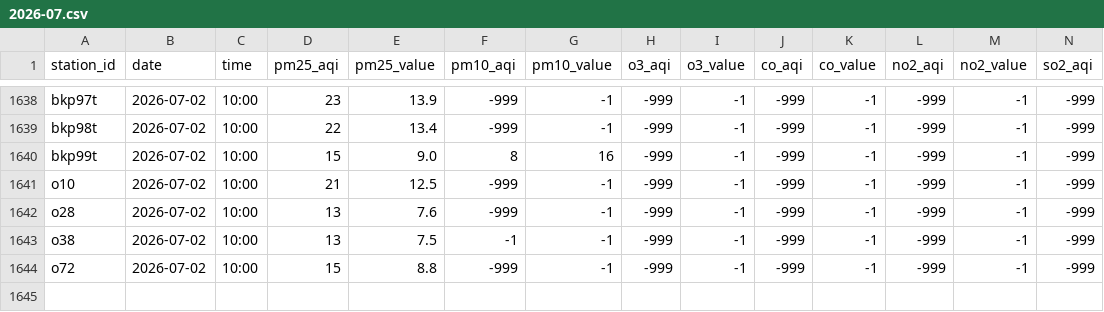
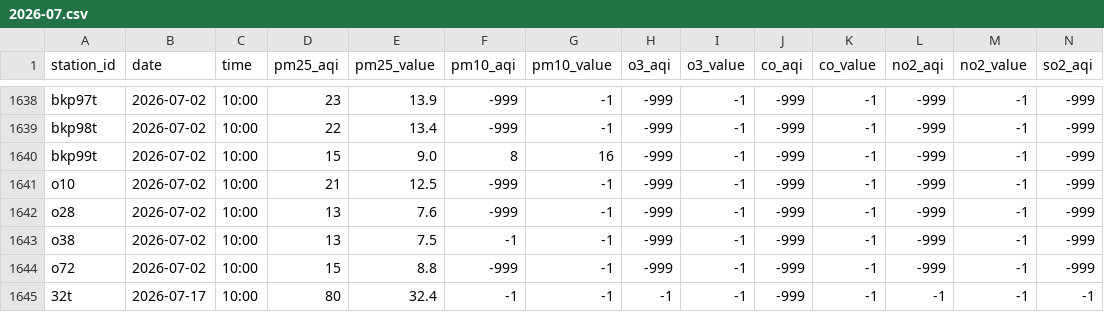
Before and after one commit to reeveng/historical-thai-air-quality-aggregation, a CSV file: data/2026-07.csv, drawn as a sheet; only a part is shown, gaps mark what is left out; rows hold the shown columns only; the diff names each change by its address in the sheet, - before the commit and + after, or states it on an @@ line.

```diff
--- a/data/2026-07.csv
+++ b/data/2026-07.csv
+row 1645: 32t | 2026-07-17 | 10:00 | 80 | 32.4 | -1 | -1 | -1 | -1 | -999 | -1 | -1 | -1 | -1
```
Also changed, not shown: data/stations.csv, 1 other file.
